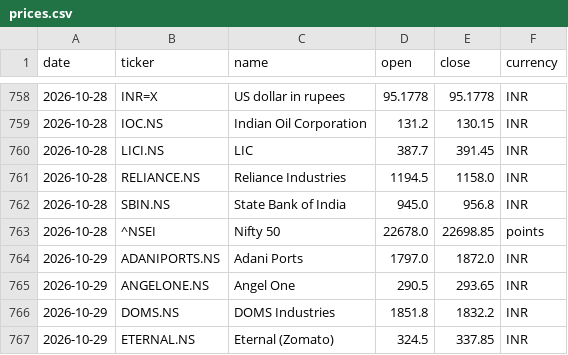
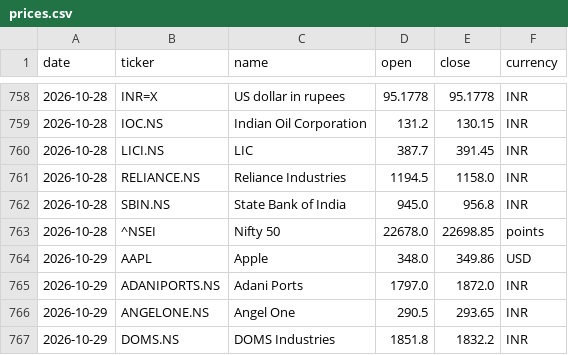
Before and after one commit to samarthkalani0-lab/Stock-Charter, a CSV file: data/prices.csv, drawn as a sheet; only a part is shown, gaps mark what is left out; the shorter side is filled out with more unchanged rows.

```diff
--- a/data/prices.csv
+++ b/data/prices.csv
@@ -763,2 +763,3 @@ date,ticker,name,open,close,currency
 2026-10-28,^NSEI,Nifty 50,22678.0,22698.85,points
+2026-10-29,AAPL,Apple,348.0,349.86,USD
 2026-10-29,ADANIPORTS.NS,Adani Ports,1797.0,1872.0,INR
```
Also changed, not shown: 1 other file.
